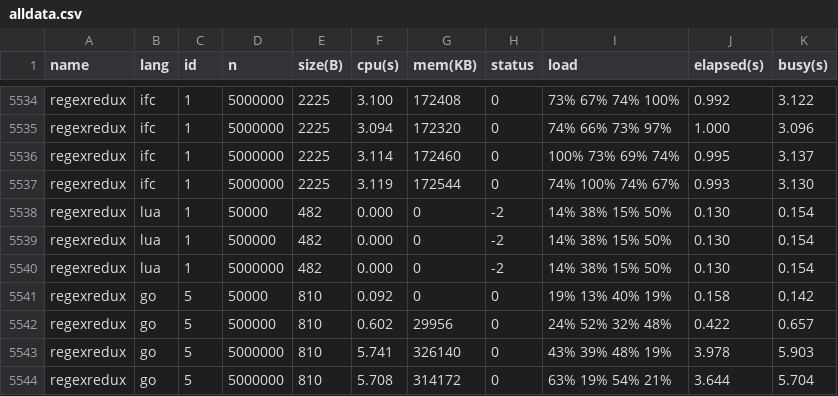
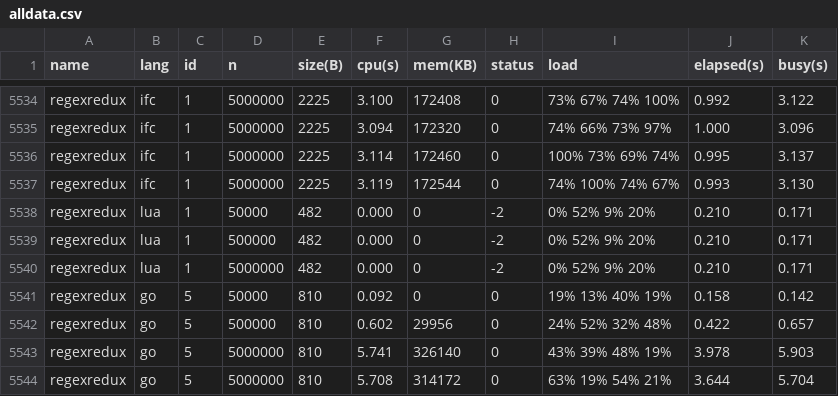
Before and after one commit to kirisky/benchmarks-game, a CSV file: public/data/alldata.csv, drawn as a sheet; only a part is shown, gaps mark what is left out.

```diff
--- a/public/data/alldata.csv
+++ b/public/data/alldata.csv
@@ -5537,5 +5537,5 @@ regexredux,ifc,1,5000000,2225,3.114,172460,0,100% 73% 69% 74%,0.995,3.137
 regexredux,ifc,1,5000000,2225,3.119,172544,0,74% 100% 74% 67%,0.993,3.130
-regexredux,lua,1,50000,482,0.000,0,-2,14% 38% 15% 50%,0.130,0.154
-regexredux,lua,1,500000,482,0.000,0,-2,14% 38% 15% 50%,0.130,0.154
-regexredux,lua,1,5000000,482,0.000,0,-2,14% 38% 15% 50%,0.130,0.154
+regexredux,lua,1,50000,482,0.000,0,-2,0% 52% 9% 20%,0.210,0.171
+regexredux,lua,1,500000,482,0.000,0,-2,0% 52% 9% 20%,0.210,0.171
+regexredux,lua,1,5000000,482,0.000,0,-2,0% 52% 9% 20%,0.210,0.171
 regexredux,go,5,50000,810,0.092,0,0,19% 13% 40% 19%,0.158,0.142
```
Also changed, not shown: public/data/data.csv, public/data/ndata.csv, 1 other file.
